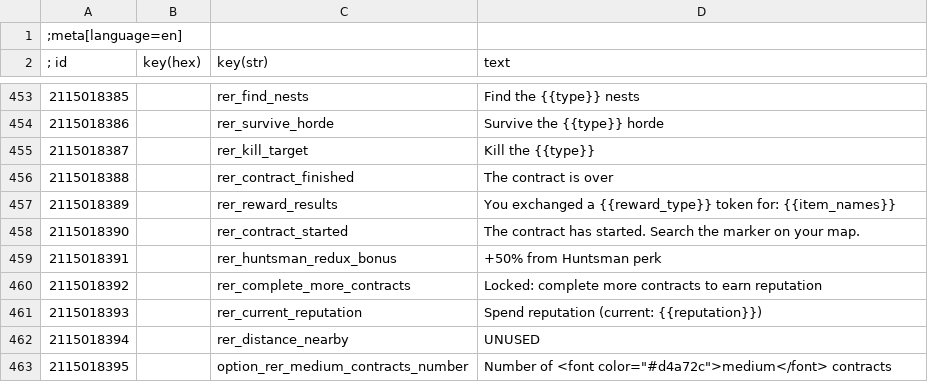
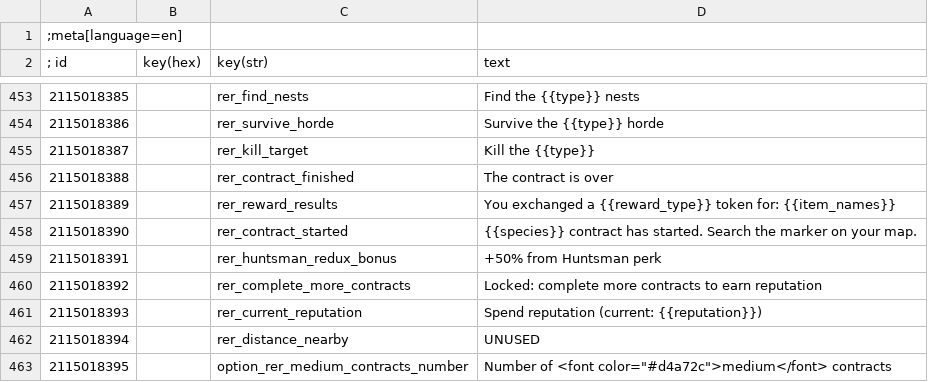
Before and after one commit to Aelto/tw3-random-encounters-reworked, a CSV file: strings/en.w3strings.csv, drawn as a sheet; only a part is shown, gaps mark what is left out.

Commit message:
Revert "contracts revamp"
This reverts commit 96fc244eef349185b73887e2a7063159527785fb.

```diff
--- a/strings/en.w3strings.csv
+++ b/strings/en.w3strings.csv
@@ -457,3 +457,3 @@
 2115018389|        |rer_reward_results|You exchanged a {{reward_type}} token for: {{item_names}}
-2115018390|        |rer_contract_started|The contract has started. Search the marker on your map.
+2115018390|        |rer_contract_started|{{species}} contract has started. Search the marker on your map.
 2115018391|        |rer_huntsman_redux_bonus|+50% from Huntsman perk
```
Also changed, not shown: 12 other files.
